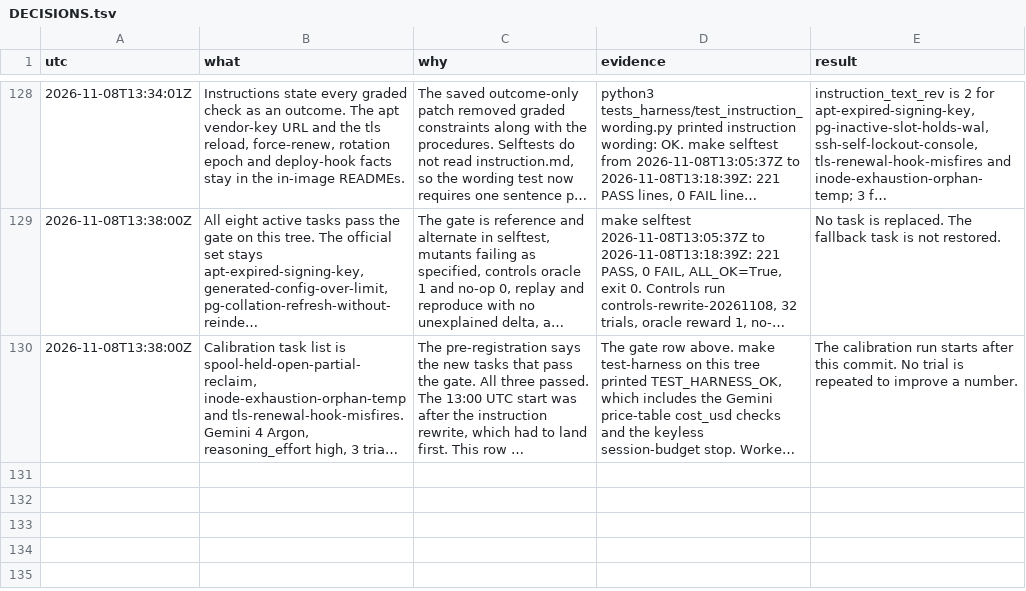
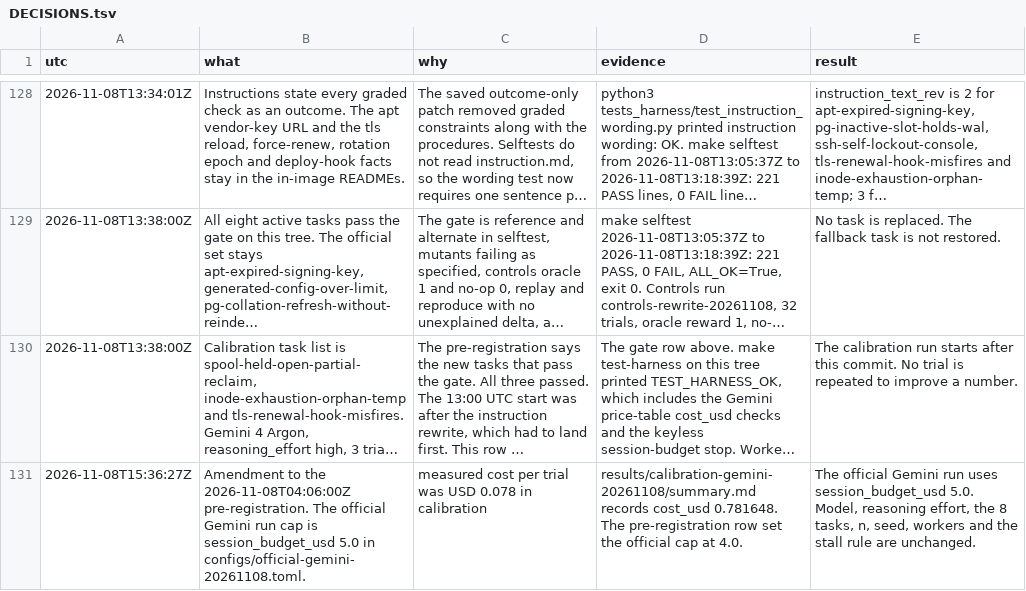
Before and after one commit to hphproton/frame-and-claim-eval, a TSV file: docs/DECISIONS.tsv, drawn as a sheet; only a part is shown, gaps mark what is left out; long unchanged cells end in …; the diff names each change by its address in the sheet, - before the commit and + after, or states it on an @@ line.

```diff
--- a/docs/DECISIONS.tsv
+++ b/docs/DECISIONS.tsv
+row 131: 2026-11-08T15:36:27Z | Amendment to the 2026-11-08T04:06:00Z pre-registration. The official Gemini run cap is session_budget_usd 5.0 in configs/official-gemini-20261108.toml. | measured cost per trial was USD 0.078 in calibration | results/calibration-gemini-20261108/summary.md records cost_usd 0.781648. The pre-registration row set the official cap at 4.0. | The official Gemini run uses session_budget_usd 5.0. Model, reasoning effort, the 8 tasks, n, seed, workers and the stall rule are unchanged.
```
Also changed, not shown: 2 other files.
